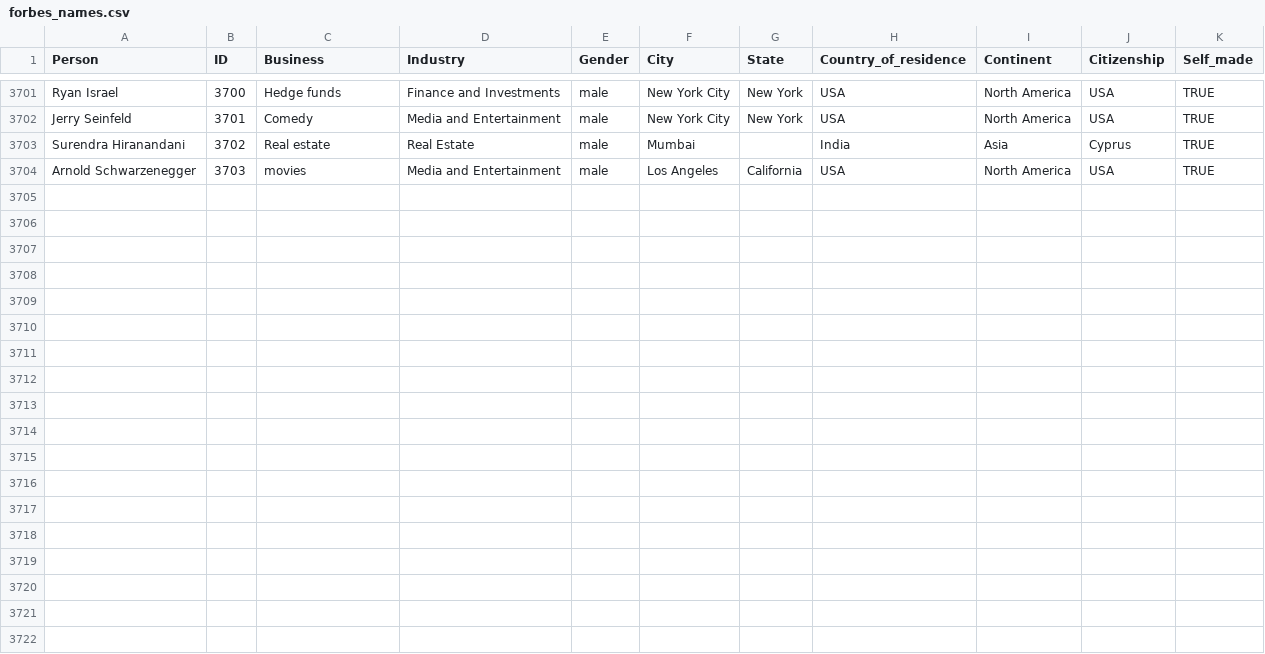
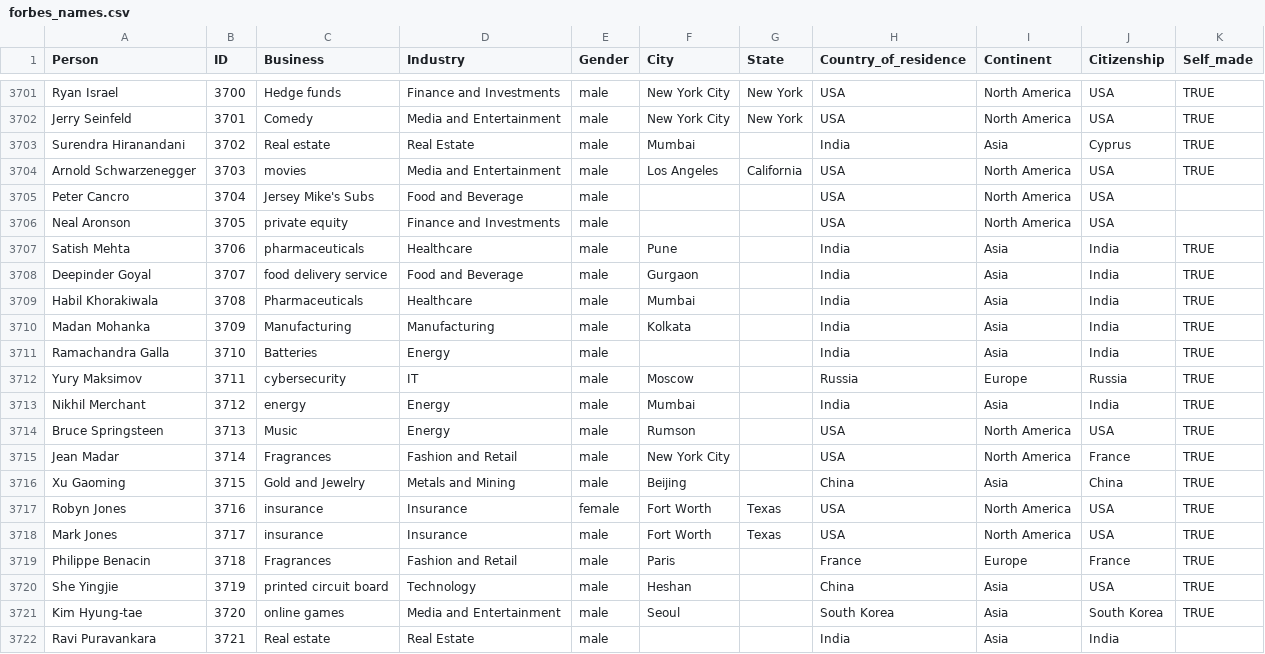
Before and after one commit to UlrikeDetective/Forbes, a CSV file: forbes_csv/forbes_names.csv, drawn as a sheet; only a part is shown, gaps mark what is left out; the diff names each change by its address in the sheet, - before the commit and + after, or states it on an @@ line.

Commit message:
data cleaning July 2024

```diff
--- a/forbes_csv/forbes_names.csv
+++ b/forbes_csv/forbes_names.csv
+row 3705: Peter Cancro | 3704 | Jersey Mike's Subs | Food and Beverage | male |  |  | USA | North America | USA
+row 3706: Neal Aronson | 3705 | private equity | Finance and Investments | male |  |  | USA | North America | USA
+row 3707: Satish Mehta | 3706 | pharmaceuticals | Healthcare | male | Pune |  | India | Asia | India | TRUE
+row 3708: Deepinder Goyal | 3707 | food delivery service | Food and Beverage | male | Gurgaon |  | India | Asia | India | TRUE
+row 3709: Habil Khorakiwala | 3708 | Pharmaceuticals | Healthcare | male | Mumbai |  | India | Asia | India | TRUE
+row 3710: Madan Mohanka | 3709 | Manufacturing | Manufacturing | male | Kolkata |  | India | Asia | India | TRUE
+row 3711: Ramachandra Galla | 3710 | Batteries | Energy | male |  |  | India | Asia | India | TRUE
+row 3712: Yury Maksimov | 3711 | cybersecurity | IT | male | Moscow |  | Russia | Europe | Russia | TRUE
+row 3713: Nikhil Merchant | 3712 | energy | Energy | male | Mumbai |  | India | Asia | India | TRUE
+row 3714: Bruce Springsteen | 3713 | Music | Energy | male | Rumson |  | USA | North America | USA | TRUE
+row 3715: Jean Madar | 3714 | Fragrances | Fashion and Retail | male | New York City |  | USA | North America | France | TRUE
+row 3716: Xu Gaoming | 3715 | Gold and Jewelry | Metals and Mining | male | Beijing |  | China | Asia | China | TRUE
+row 3717: Robyn Jones | 3716 | insurance | Insurance | female | Fort Worth | Texas | USA | North America | USA | TRUE
+row 3718: Mark Jones | 3717 | insurance | Insurance | male | Fort Worth | Texas | USA | North America | USA | TRUE
+row 3719: Philippe Benacin | 3718 | Fragrances | Fashion and Retail | male | Paris |  | France | Europe | France | TRUE
+row 3720: She Yingjie | 3719 | printed circuit board | Technology | male | Heshan |  | China | Asia | USA | TRUE
+row 3721: Kim Hyung-tae | 3720 | online games | Media and Entertainment | male | Seoul |  | South Korea | Asia | South Korea | TRUE
+row 3722: Ravi Puravankara | 3721 | Real estate | Real Estate | male |  |  | India | Asia | India
```
Also changed, not shown: 10 other files.
